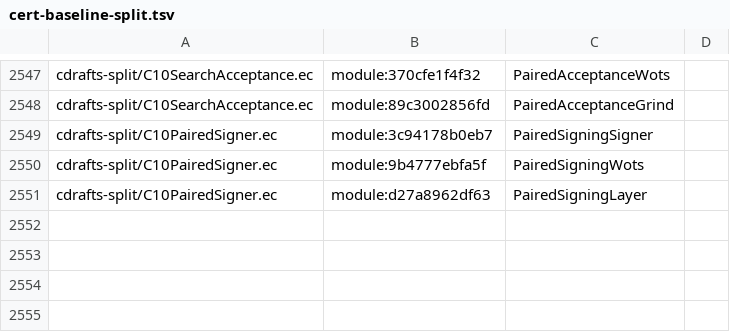
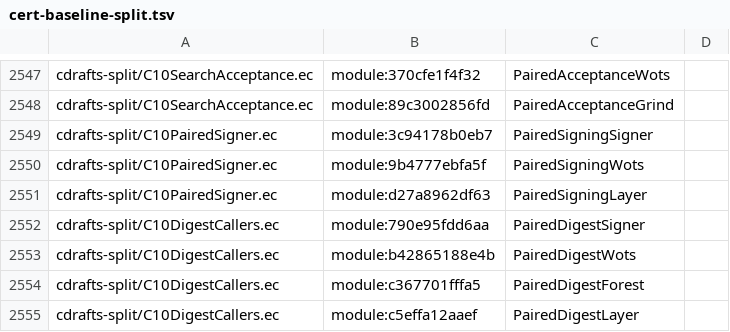
Before and after one commit to EthereumPhone/PQ1, a TSV file: contracts/verification/easycrypt/c10-port/cert-baseline-split.tsv, drawn as a sheet; only a part is shown, gaps mark what is left out.

```diff
--- a/contracts/verification/easycrypt/c10-port/cert-baseline-split.tsv
+++ b/contracts/verification/easycrypt/c10-port/cert-baseline-split.tsv
@@ -2551 +2551,5 @@ cdrafts-split/C10PairedSigner.ec	module:9b4777ebfa5f	PairedSigningWots
 cdrafts-split/C10PairedSigner.ec	module:d27a8962df63	PairedSigningLayer
+cdrafts-split/C10DigestCallers.ec	module:790e95fdd6aa	PairedDigestSigner
+cdrafts-split/C10DigestCallers.ec	module:b42865188e4b	PairedDigestWots
+cdrafts-split/C10DigestCallers.ec	module:c367701fffa5	PairedDigestForest
+cdrafts-split/C10DigestCallers.ec	module:c5effa12aaef	PairedDigestLayer
```
Also changed, not shown: contracts/verification/easycrypt/c10-port/cert-cone-files-split.tsv, contracts/verification/easycrypt/c10-port/cert-controls-split.tsv, 33 other files.
